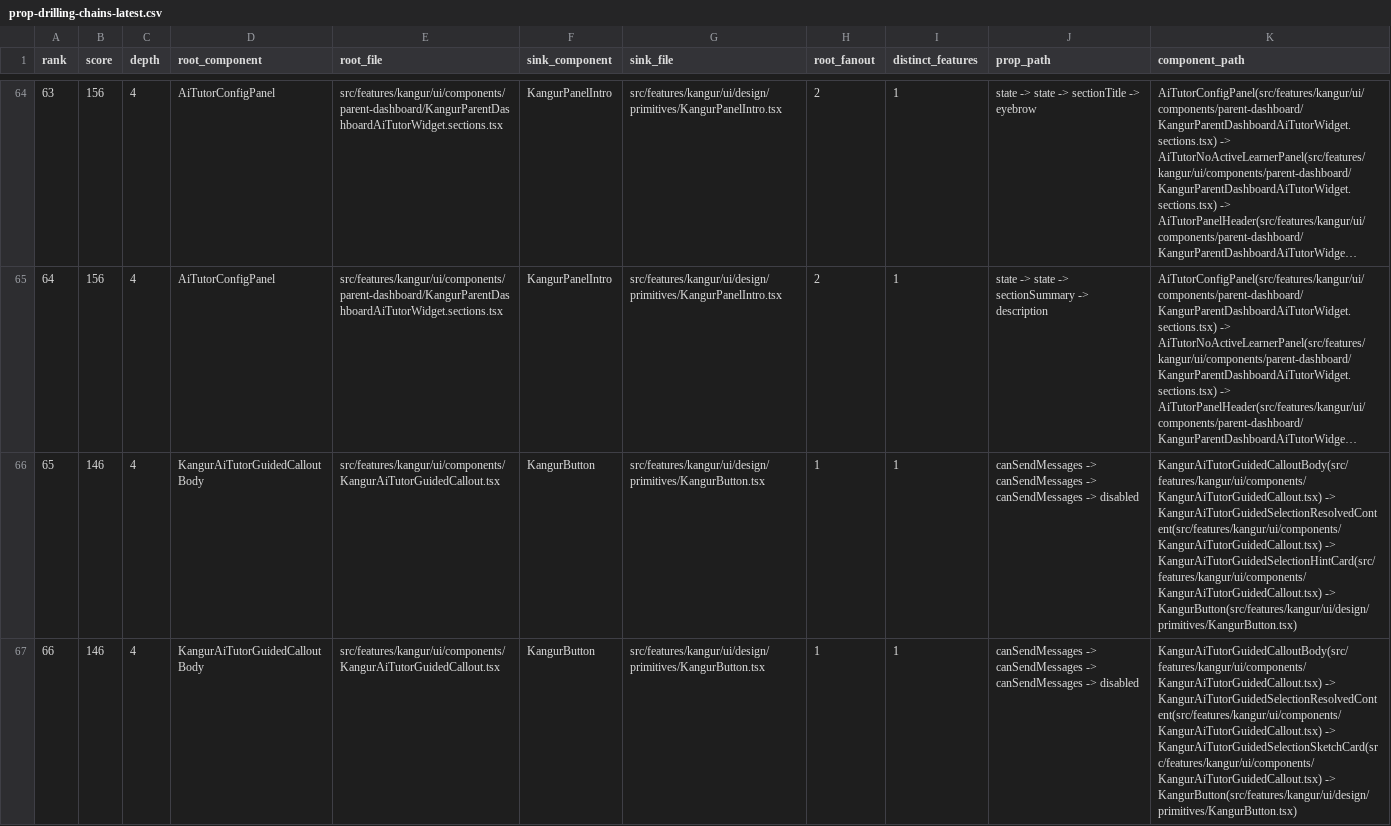
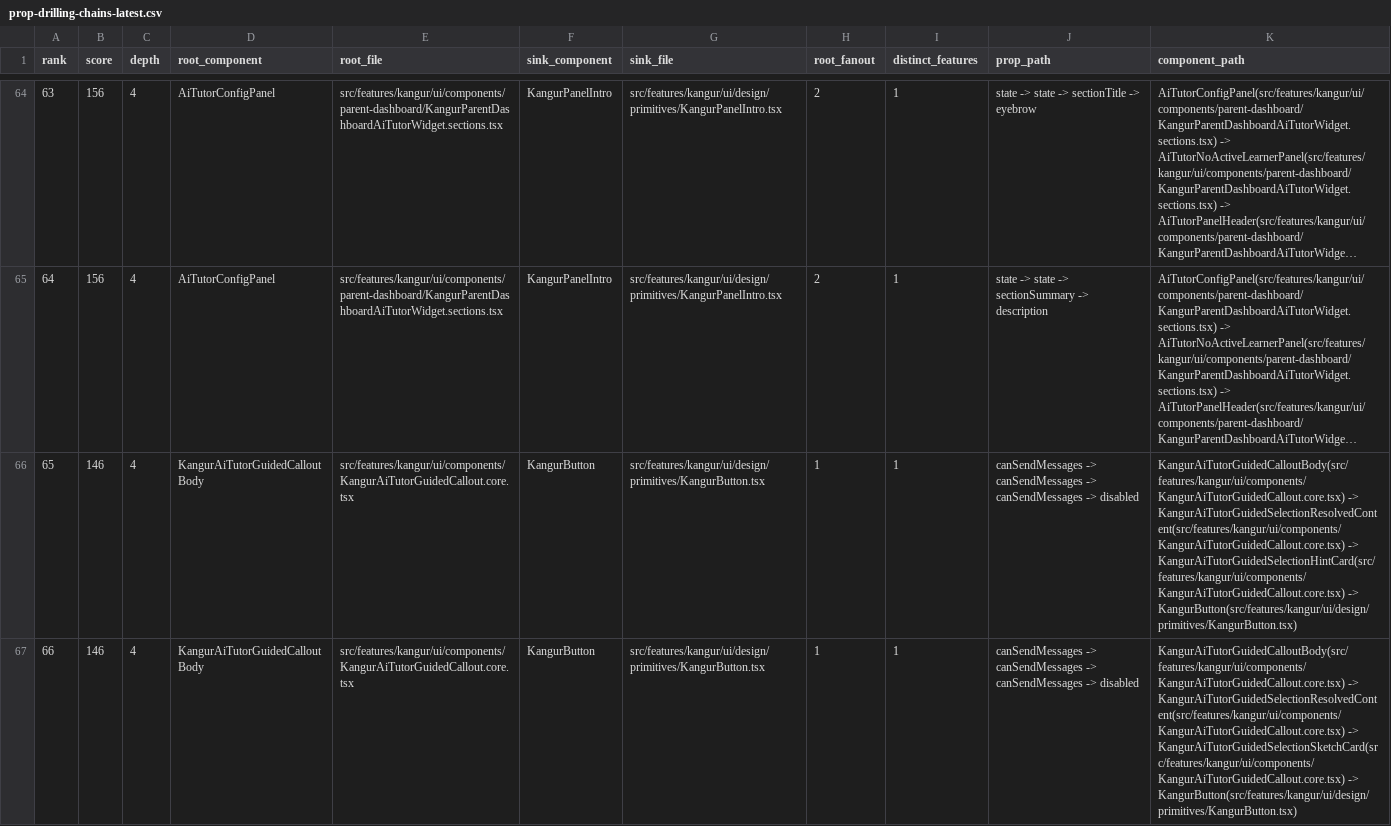
Before and after one commit to michalmatynia/geminitestapp, a CSV file: docs/metrics/prop-drilling-chains-latest.csv, drawn as a sheet; only a part is shown, gaps mark what is left out; long unchanged cells end in …; the diff covers the shown part only; the diff names each change by its address in the sheet, - before the commit and + after, or states it on an @@ line.

```diff
--- a/docs/metrics/prop-drilling-chains-latest.csv
+++ b/docs/metrics/prop-drilling-chains-latest.csv
-E66:E67 (root_file): src/features/kangur/ui/components/KangurAiTutorGuidedCallout.tsx
+E66:E67 (root_file): src/features/kangur/ui/components/KangurAiTutorGuidedCallout.core.tsx
-K66 (component_path): KangurAiTutorGuidedCalloutBody(src/features/kangur/ui/components/KangurAiTutorGuidedCallout.tsx) -> KangurAiTutorGuidedSelectionResolvedContent(src/features/kangur/ui/components/KangurAiTutorGuidedCallout.tsx) -> KangurAiTutorGuidedSelectionHintCard(src/features/kangur/ui/components/KangurAiTutorGuidedCallout.tsx) -> KangurButton(src/features/kangur/ui/design/primitives/KangurButton.tsx)
+K66 (component_path): KangurAiTutorGuidedCalloutBody(src/features/kangur/ui/components/KangurAiTutorGuidedCallout.core.tsx) -> KangurAiTutorGuidedSelectionResolvedContent(src/features/kangur/ui/components/KangurAiTutorGuidedCallout.core.tsx) -> KangurAiTutorGuidedSelectionHintCard(src/features/kangur/ui/components/KangurAiTutorGuidedCallout.core.tsx) -> KangurButton(src/features/kangur/ui/design/primitives/KangurButton.tsx)
-K67 (component_path): KangurAiTutorGuidedCalloutBody(src/features/kangur/ui/components/KangurAiTutorGuidedCallout.tsx) -> KangurAiTutorGuidedSelectionResolvedContent(src/features/kangur/ui/components/KangurAiTutorGuidedCallout.tsx) -> KangurAiTutorGuidedSelectionSketchCard(src/features/kangur/ui/components/KangurAiTutorGuidedCallout.tsx) -> KangurButton(src/features/kangur/ui/design/primitives/KangurButton.tsx)
+K67 (component_path): KangurAiTutorGuidedCalloutBody(src/features/kangur/ui/components/KangurAiTutorGuidedCallout.core.tsx) -> KangurAiTutorGuidedSelectionResolvedContent(src/features/kangur/ui/components/KangurAiTutorGuidedCallout.core.tsx) -> KangurAiTutorGuidedSelectionSketchCard(src/features/kangur/ui/components/KangurAiTutorGuidedCallout.core.tsx) -> KangurButton(src/features/kangur/ui/design/primitives/KangurButton.tsx)
```
Also changed, not shown: 22 edited cells elsewhere in this file, docs/metrics/prop-drilling-transitions-latest.csv, 34 other files.
